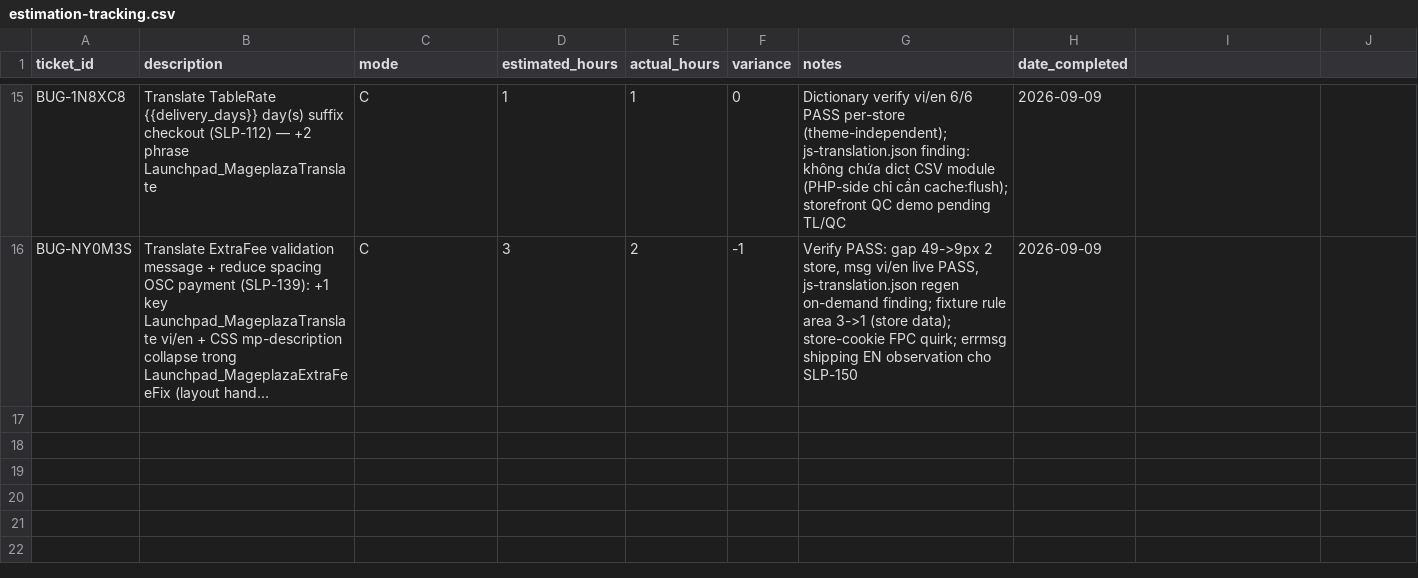
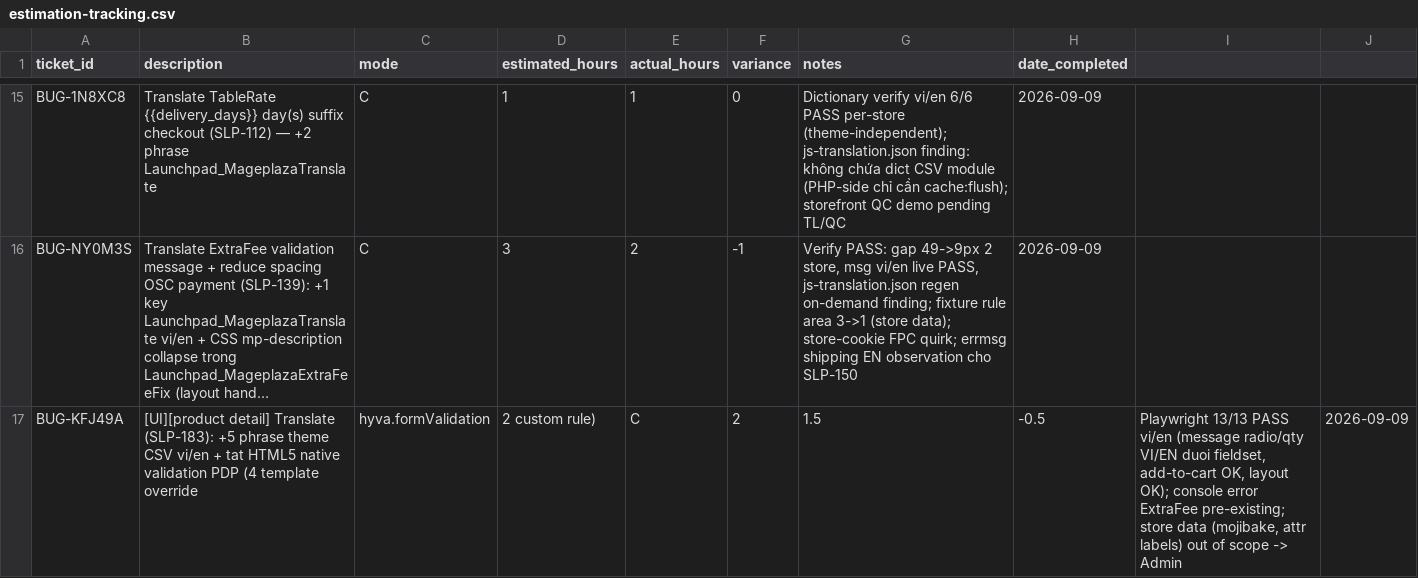
Before and after one commit to secomm-dev/slaunchpad, a CSV file: .ai/templates/estimation-tracking.csv, drawn as a sheet; only a part is shown, gaps mark what is left out; long unchanged cells end in …; the diff names each change by its address in the sheet, - before the commit and + after, or states it on an @@ line.

```diff
--- a/.ai/templates/estimation-tracking.csv
+++ b/.ai/templates/estimation-tracking.csv
+row 17: BUG-KFJ49A | [UI][product detail] Translate (SLP-183): +5 phrase theme CSV vi/en + tat HTML5 native validation PDP (4 template override | hyva.formValidation | 2 custom rule) | C | 2 | 1.5 | -0.5 | Playwright 13/13 PASS vi/en (message radio/qty VI/EN duoi fieldset, add-to-cart OK, layout OK); console error ExtraFee pre-existing; store data (mojibake, attr labels) out of scope -> Admin | 2026-09-09
```
Also changed, not shown: app/design/frontend/Secomm/launchpad/i18n/en_US.csv, app/design/frontend/Secomm/launchpad/i18n/vi_VN.csv, 17 other files.
